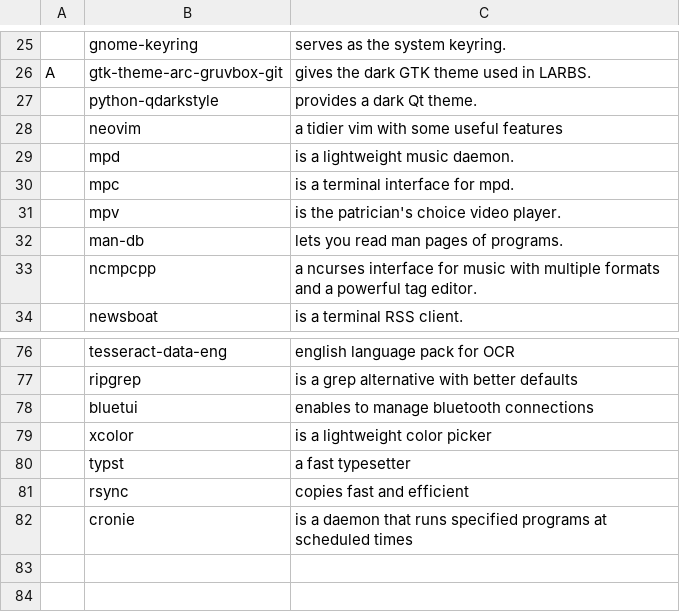
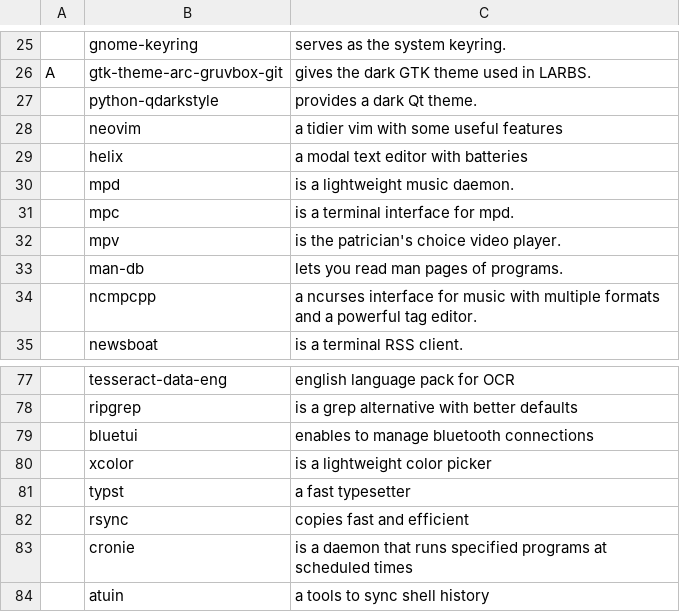
Before and after one commit to vvsagar/VARBS, a CSV file: progs.csv, drawn as a sheet; only a part is shown, gaps mark what is left out; the diff names each change by its address in the sheet, - before the commit and + after, or states it on an @@ line.

Commit message:
Add missing dependancies: helix and atuin

```diff
--- a/progs.csv
+++ b/progs.csv
+row 29:  | helix | a modal text editor with batteries
+row 84:  | atuin | a tools to sync shell history
```
